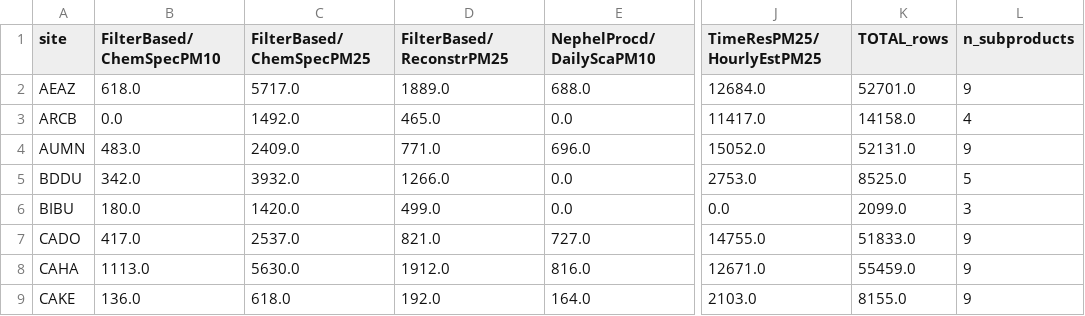
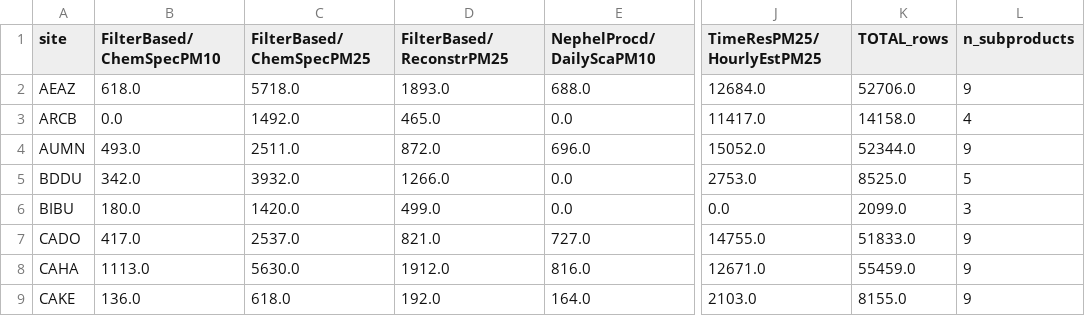
Before and after one commit to ahzs645/aethmodular, a CSV file: research/spartan/inventory/site_coverage.csv, drawn as a sheet; only a part is shown, gaps mark what is left out; the diff covers the shown part only; the diff names each change by its address in the sheet, - before the commit and + after, or states it on an @@ line.

```diff
--- a/research/spartan/inventory/site_coverage.csv
+++ b/research/spartan/inventory/site_coverage.csv
-C2 (FilterBased/ChemSpecPM25): 5717.0
+C2 (FilterBased/ChemSpecPM25): 5718.0
-D2 (FilterBased/ReconstrPM25): 1889.0
+D2 (FilterBased/ReconstrPM25): 1893.0
-K2 (TOTAL_rows): 52701.0
+K2 (TOTAL_rows): 52706.0
-B4 (FilterBased/ChemSpecPM10): 483.0
+B4 (FilterBased/ChemSpecPM10): 493.0
-C4 (FilterBased/ChemSpecPM25): 2409.0
+C4 (FilterBased/ChemSpecPM25): 2511.0
-D4 (FilterBased/ReconstrPM25): 771.0
+D4 (FilterBased/ReconstrPM25): 872.0
-K4 (TOTAL_rows): 52131.0
+K4 (TOTAL_rows): 52344.0
```
Also changed, not shown: 31 edited cells elsewhere in this file, research/spartan/inventory/overview.csv, research/spartan/inventory/parameter_counts.csv, 13 other files.
